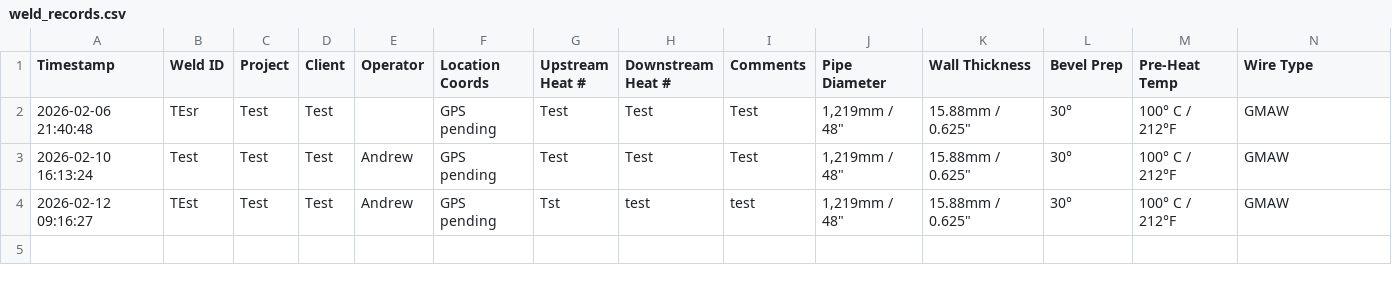
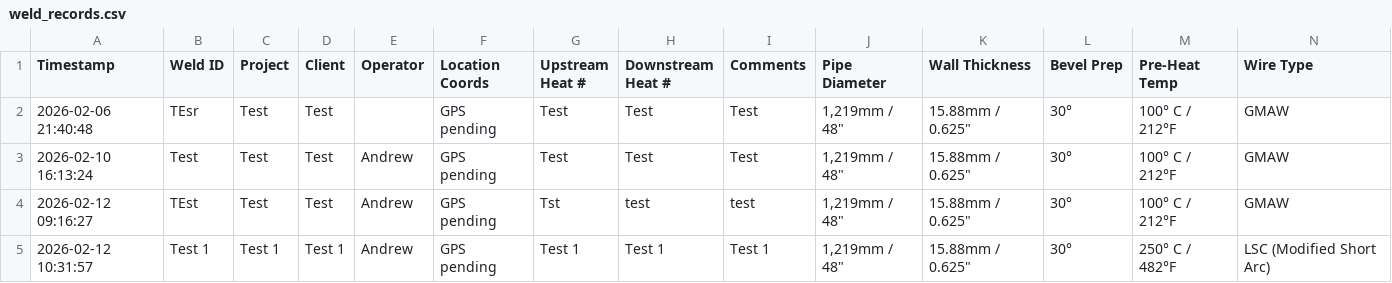
Before and after one commit to esharp17/MURPHY, a CSV file: weld_records/weld_records.csv, drawn as a sheet; only a part is shown; rows hold the shown columns only; the diff names each change by its address in the sheet, - before the commit and + after, or states it on an @@ line.

```diff
--- a/weld_records/weld_records.csv
+++ b/weld_records/weld_records.csv
+row 5: 2026-02-12 10:31:57 | Test 1 | Test 1 | Test 1 | Andrew | GPS pending | Test 1 | Test 1 | Test 1 | 1,219mm / 48" | 15.88mm / 0.625" | 30° | 250° C / 482°F | LSC (Modified Short Arc)
```
Also changed, not shown: 4 other files.
